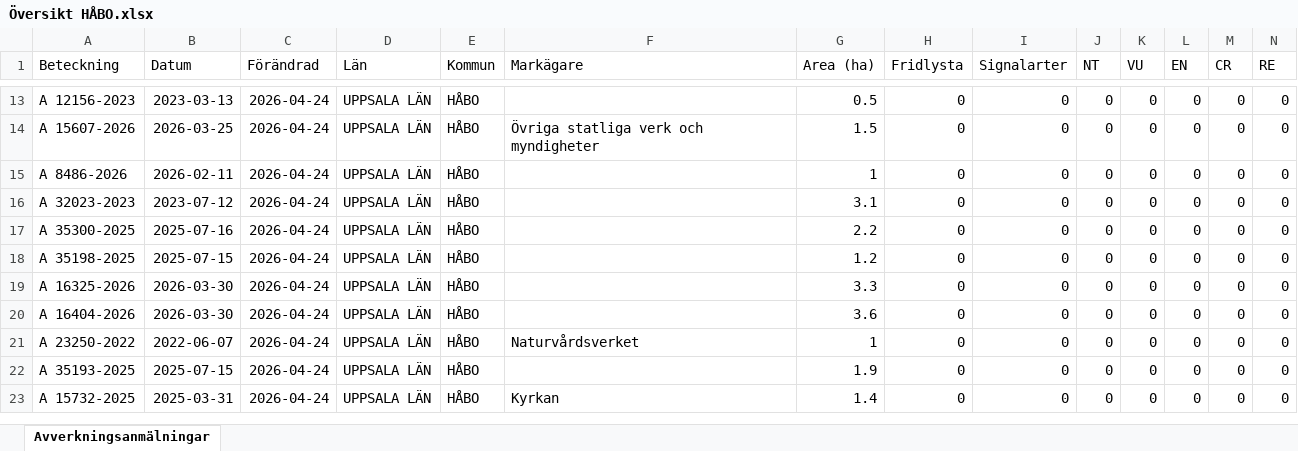
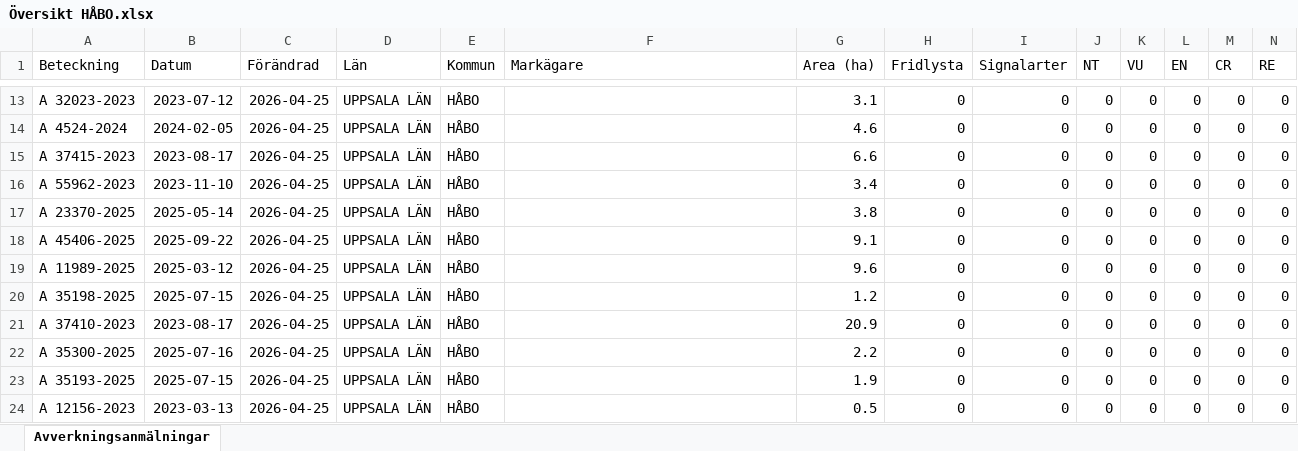
Before and after one commit to klasma/Logging_0305, an Excel workbook: Översikt HÅBO.xlsx, sheet Avverkningsanmälningar, drawn as a sheet; only a part is shown, gaps mark what is left out; values as stored, in another font and other column widths than the file's, no borders; removed rows and columns are numbered as before the commit, all else as after; rows hold the shown columns only; the diff covers the shown part only; the diff names each change by its address in the sheet, - before the commit and + after, or states it on an @@ line.

```diff
--- a/Översikt HÅBO.xlsx (sheet Avverkningsanmälningar)
+++ b/Översikt HÅBO.xlsx (sheet Avverkningsanmälningar)
-A13 (Beteckning): A 12156-2023
+A13 (Beteckning): A 32023-2023
-B13 (Datum): 2023-03-13
+B13 (Datum): 2023-07-12
-C13 (Förändrad): 2026-04-24
+C13 (Förändrad): 2026-04-25
-G13 (Area (ha)): 0.5
+G13 (Area (ha)): 3.1
+row 14: A 4524-2024 | 2024-02-05 | 2026-04-25 | UPPSALA LÄN | HÅBO |  | 4.6 | 0 | 0 | 0 | 0 | 0 | 0 | 0
-A15 (Beteckning): A 15607-2026
+A15 (Beteckning): A 37415-2023
-B15 (Datum): 2026-03-25
+B15 (Datum): 2023-08-17
-C15:C18 (Förändrad): 2026-04-24
+C15:C18 (Förändrad): 2026-04-25
-F15 (Markägare): Övriga statliga verk och myndigheter
+F15 (Markägare): (empty)
-G15 (Area (ha)): 1.5
+G15 (Area (ha)): 6.6
-A16 (Beteckning): A 8486-2026
+A16 (Beteckning): A 55962-2023
-B16 (Datum): 2026-02-11
+B16 (Datum): 2023-11-10
-G16 (Area (ha)): 1
+G16 (Area (ha)): 3.4
-A17 (Beteckning): A 32023-2023
+A17 (Beteckning): A 23370-2025
-B17 (Datum): 2023-07-12
+B17 (Datum): 2025-05-14
-G17 (Area (ha)): 3.1
+G17 (Area (ha)): 3.8
-A18 (Beteckning): A 35300-2025
+A18 (Beteckning): A 45406-2025
-B18 (Datum): 2025-07-16
+B18 (Datum): 2025-09-22
-G18 (Area (ha)): 2.2
+G18 (Area (ha)): 9.1
+row 19: A 11989-2025 | 2025-03-12 | 2026-04-25 | UPPSALA LÄN | HÅBO |  | 9.6 | 0 | 0 | 0 | 0 | 0 | 0 | 0
-C20:C22 (Förändrad): 2026-04-24
+C20:C22 (Förändrad): 2026-04-25
-A21 (Beteckning): A 16325-2026
+A21 (Beteckning): A 37410-2023
-B21 (Datum): 2026-03-30
+B21 (Datum): 2023-08-17
-G21 (Area (ha)): 3.3
+G21 (Area (ha)): 20.9
-A22 (Beteckning): A 16404-2026
+A22 (Beteckning): A 35300-2025
-B22 (Datum): 2026-03-30
+B22 (Datum): 2025-07-16
-G22 (Area (ha)): 3.6
+G22 (Area (ha)): 2.2
-row 21: A 23250-2022 | 2022-06-07 | 2026-04-24 | UPPSALA LÄN | HÅBO | Naturvårdsverket | 1 | 0 | 0 | 0 | 0 | 0 | 0 | 0
-C23:C24 (Förändrad): 2026-04-24
+C23:C24 (Förändrad): 2026-04-25
-A24 (Beteckning): A 15732-2025
+A24 (Beteckning): A 12156-2023
-B24 (Datum): 2025-03-31
+B24 (Datum): 2023-03-13
-F24 (Markägare): Kyrkan
+F24 (Markägare): (empty)
-G24 (Area (ha)): 1.4
+G24 (Area (ha)): 0.5
```
Also changed, not shown: 1 added row, 2 removed rows and 81 edited cells elsewhere in this sheet, artfynd/A 16618-2024 artfynd.xlsx, artfynd/A 22010-2025 artfynd.xlsx, 46 other files.
